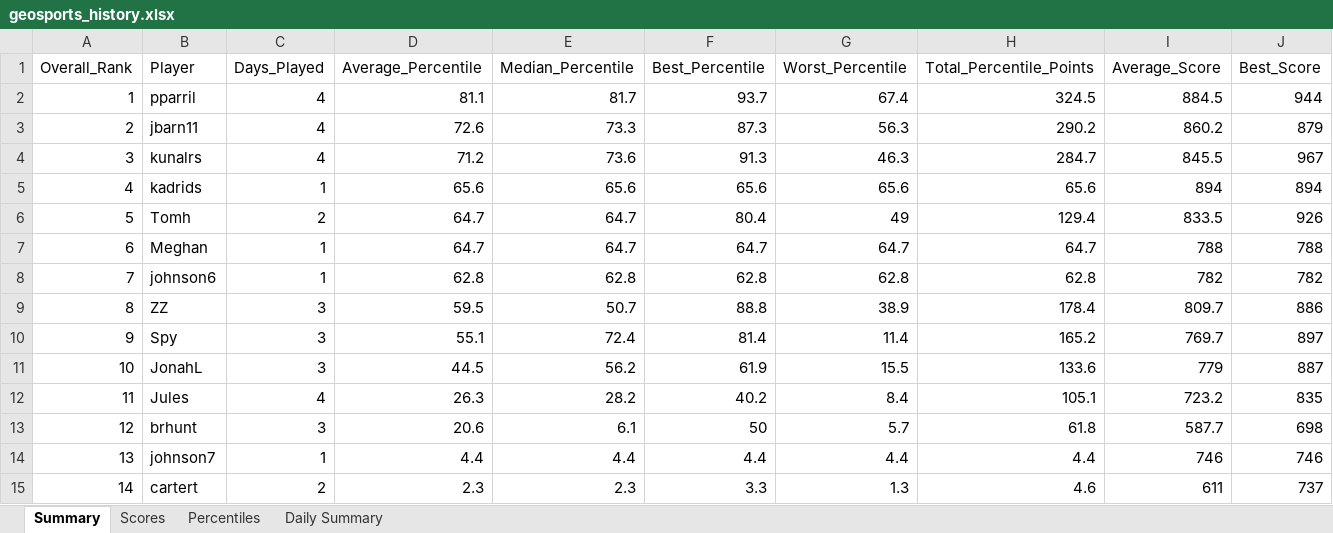
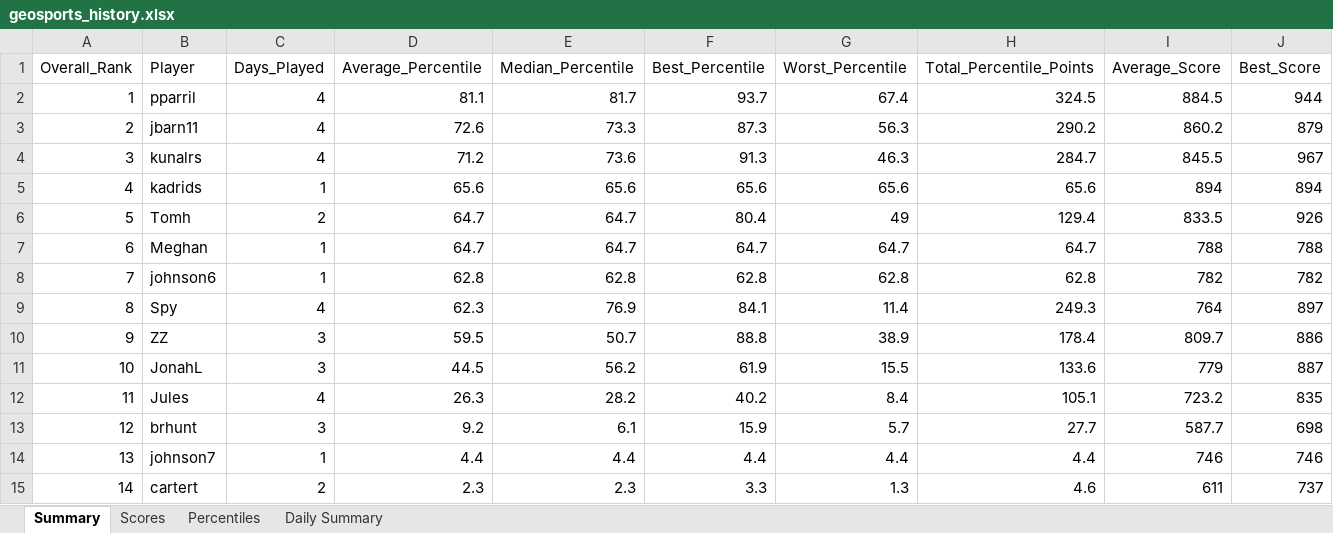
Before and after one commit to thenehan2442/geosport, an Excel workbook: geosports_history.xlsx, sheet Summary, drawn as a sheet; values as stored, in another font and other column widths than the file's, no borders; removed rows and columns are numbered as before the commit, all else as after; the diff names each change by its address in the sheet, - before the commit and + after, or states it on an @@ line.

Commit message:
Auto-update league data Sun 09/06/2026  9:51:16.63

```diff
--- a/geosports_history.xlsx (sheet Summary)
+++ b/geosports_history.xlsx (sheet Summary)
+row 9: 8 | Spy | 4 | 62.3 | 76.9 | 84.1 | 11.4 | 249.3 | 764 | 897
-A10 (Overall_Rank): 8
+A10 (Overall_Rank): 9
-row 10: 9 | Spy | 3 | 55.1 | 72.4 | 81.4 | 11.4 | 165.2 | 769.7 | 897
-D13 (Average_Percentile): 20.6
+D13 (Average_Percentile): 9.2
-F13 (Best_Percentile): 50
+F13 (Best_Percentile): 15.9
-H13 (Total_Percentile_Points): 61.8
+H13 (Total_Percentile_Points): 27.7
```
Also changed, not shown: sheet Daily Summary, sheet Percentiles, sheet Scores.
